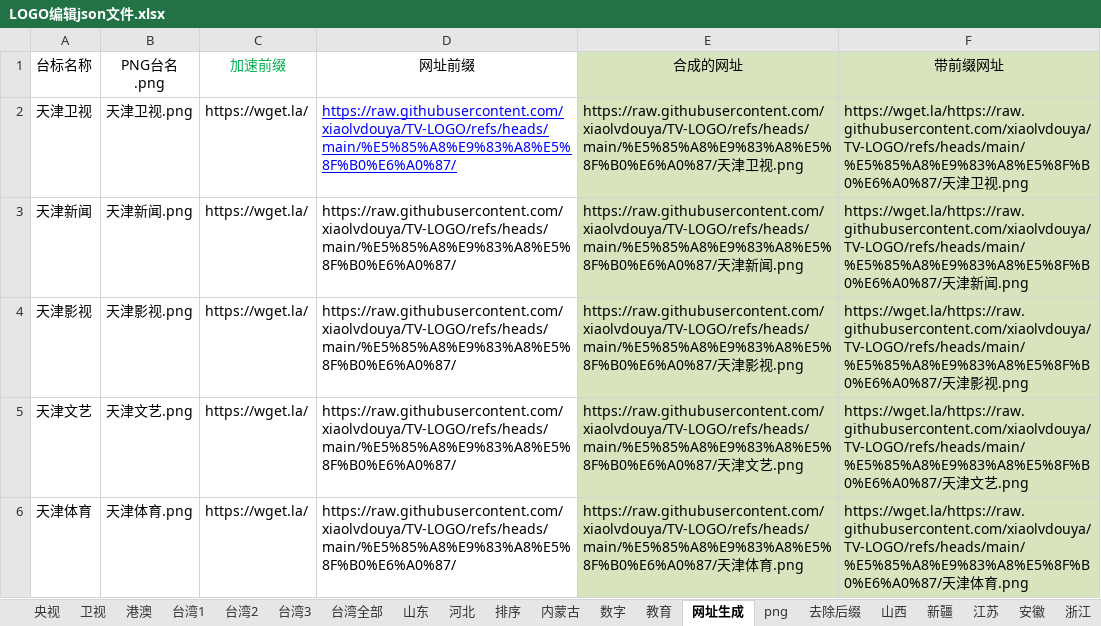
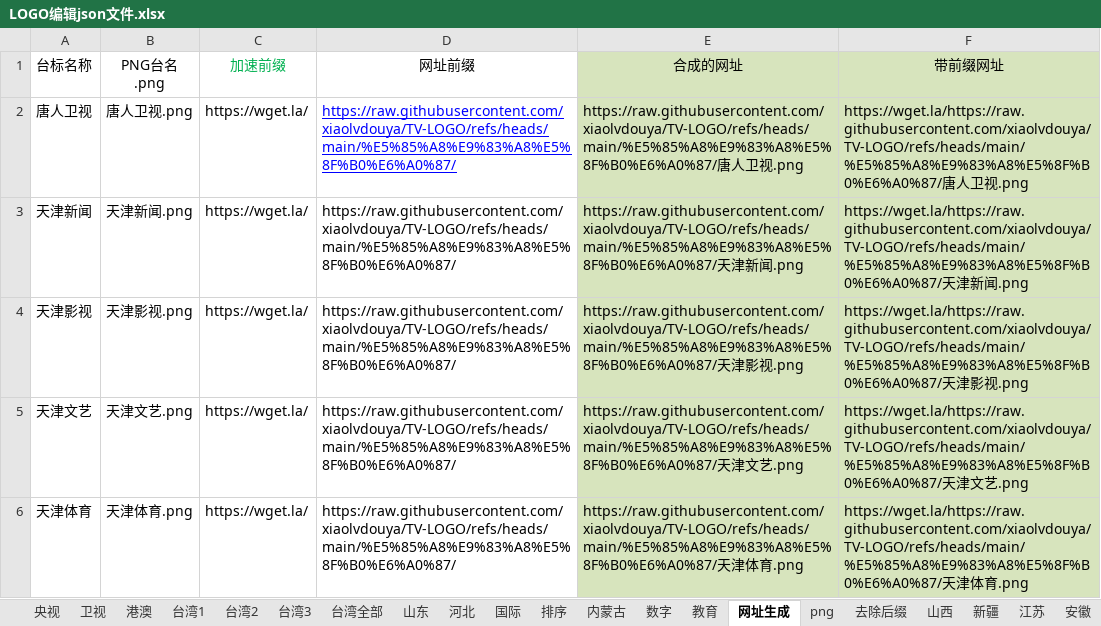
Before and after one commit to xiaolvdouya/TV-LOGO, an Excel workbook: A编辑用文件/LOGO编辑json文件.xlsx, sheet 网址生成, drawn as a sheet; only a part is shown; values as stored, in another font and other column widths than the file's, no borders; conditional formats not drawn; the diff names each change by its address in the sheet, - before the commit and + after, or states it on an @@ line.

```diff
--- a/A编辑用文件/LOGO编辑json文件.xlsx (sheet 网址生成)
+++ b/A编辑用文件/LOGO编辑json文件.xlsx (sheet 网址生成)
+sheet tab: 国际
-A2 (台标名称): 天津卫视
+A2 (台标名称): 唐人卫视
-B2 (PNG台名.png): 天津卫视.png
+B2 (PNG台名.png): 唐人卫视.png
-E2 (合成的网址): https://raw.githubusercontent.com/xiaolvdouya/TV-LOGO/refs/heads/main/%E5%85%A8%E9%83%A8%E5%8F%B0%E6%A0%87/天津卫视…
+E2 (合成的网址): https://raw.githubusercontent.com/xiaolvdouya/TV-LOGO/refs/heads/main/%E5%85%A8%E9%83%A8%E5%8F%B0%E6%A0%87/唐人卫视…
-F2 (带前缀网址): https://wget.la/https://raw.githubusercontent.com/xiaolvdouya/TV-LOGO/refs/heads/main/%E5%85%A8%E9%83%A8%E5%8F%B0%E6%A0%87/天津卫视…
+F2 (带前缀网址): https://wget.la/https://raw.githubusercontent.com/xiaolvdouya/TV-LOGO/refs/heads/main/%E5%85%A8%E9%83%A8%E5%8F%B0%E6%A0%87/唐人卫视…
```
Also changed, not shown: sheet png, 3 other files.
